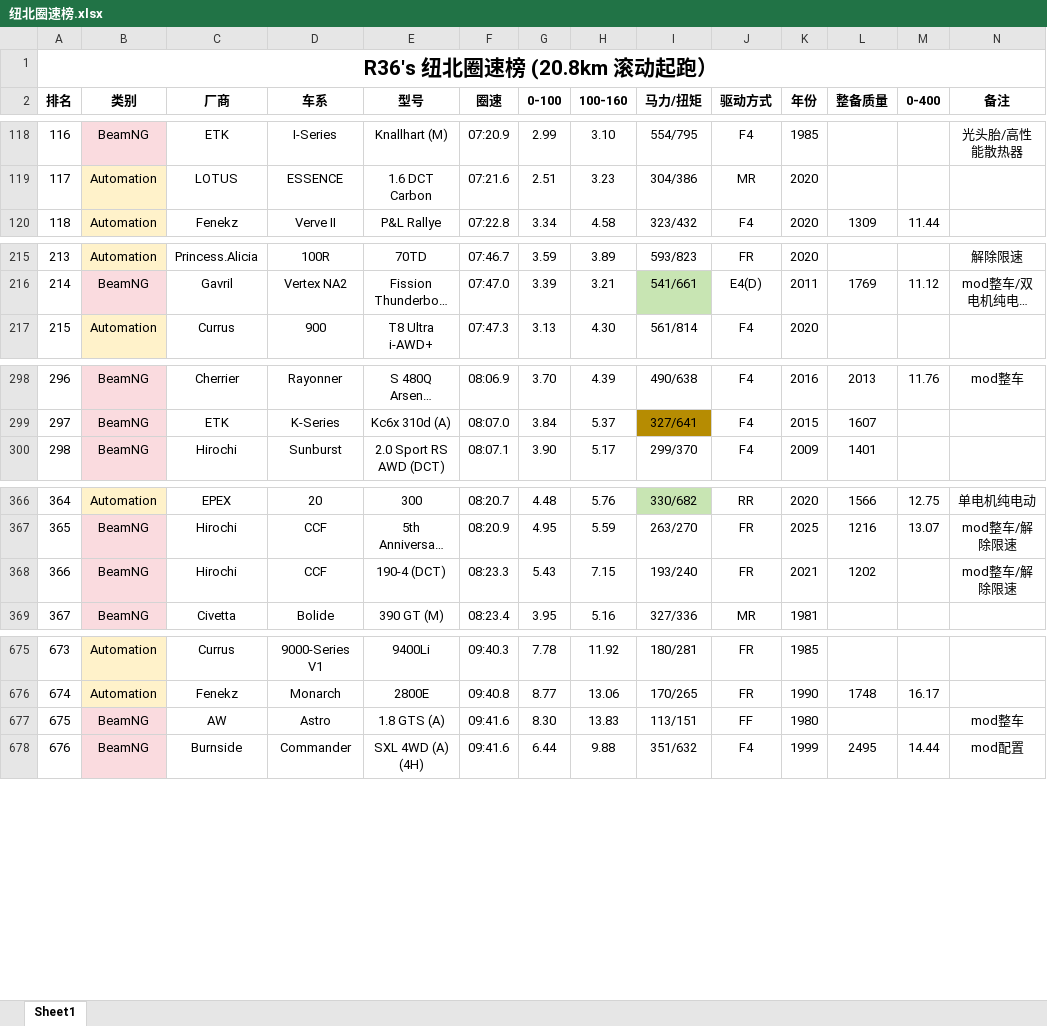
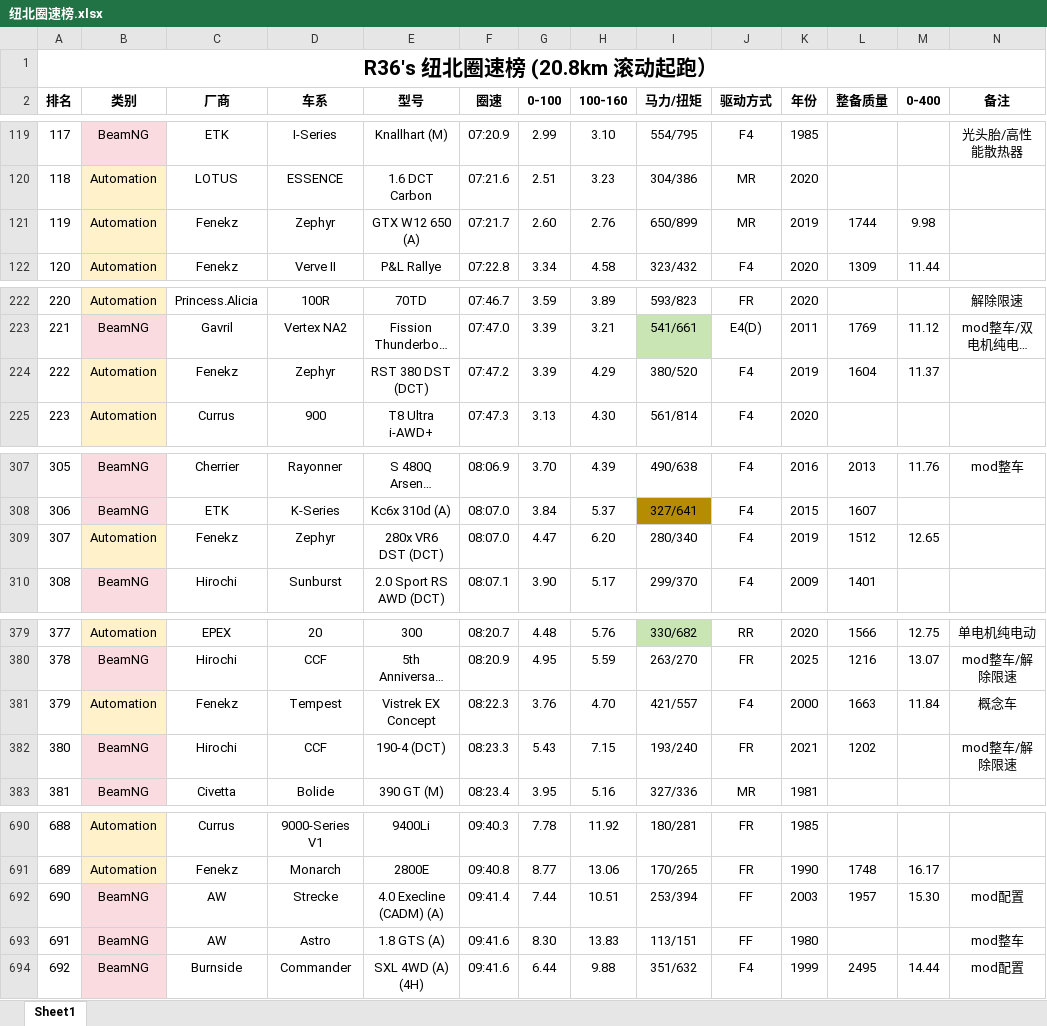
Before and after one commit to R36Variant/Nordschleife-laptimes, an Excel workbook: docs/纽北圈速榜.xlsx, sheet Sheet1, drawn as a sheet; only a part is shown, gaps mark what is left out; long unchanged cells end in …; values as stored, in another font and other column widths than the file's, no borders; rows hold the shown columns only; the diff covers the shown part only; the diff names each change by its address in the sheet, - before the commit and + after, or states it on an @@ line.

```diff
--- a/docs/纽北圈速榜.xlsx (sheet Sheet1)
+++ b/docs/纽北圈速榜.xlsx (sheet Sheet1)
@@ column A (排名) renumbered between rows 57 and 827 @@
+row 121: 119 | Automation | Fenekz | Zephyr | GTX W12 650 (A) | 07:21.7 | 2.60 | 2.76 | 650/899 | MR | 2019 | 1744 | 9.98
+row 224: 222 | Automation | Fenekz | Zephyr | RST 380 DST (DCT) | 07:47.2 | 3.39 | 4.29 | 380/520 | F4 | 2019 | 1604 | 11.37
+row 309: 307 | Automation | Fenekz | Zephyr | 280x VR6 DST (DCT) | 08:07.0 | 4.47 | 6.20 | 280/340 | F4 | 2019 | 1512 | 12.65
+row 381: 379 | Automation | Fenekz | Tempest | Vistrek EX Concept | 08:22.3 | 3.76 | 4.70 | 421/557 | F4 | 2000 | 1663 | 11.84 | 概念车
+row 692: 690 | BeamNG | AW | Strecke | 4.0 Execline (CADM) (A) | 09:41.4 | 7.44 | 10.51 | 253/394 | FF | 2003 | 1957 | 15.30 | mod配置
```
Also changed, not shown: 11 added rows elsewhere in this sheet, 1 other file.
